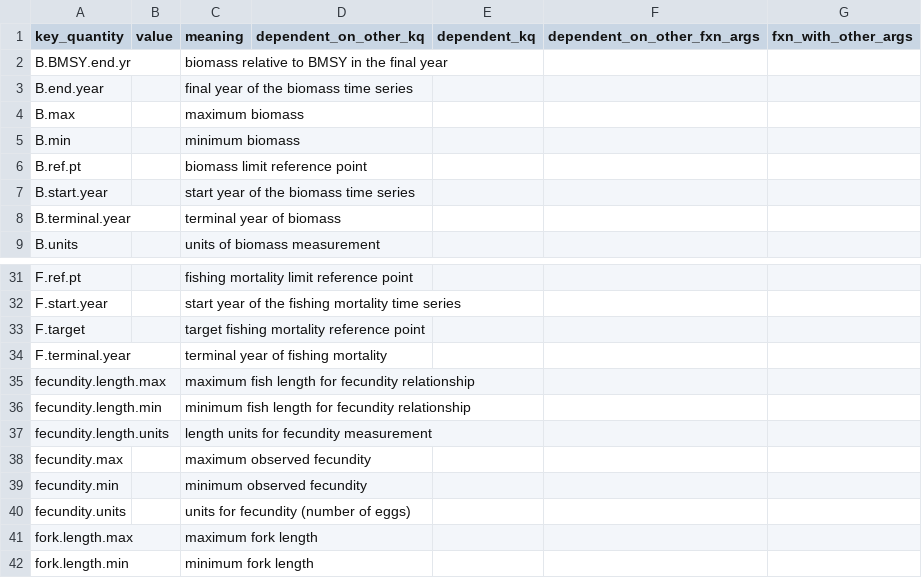
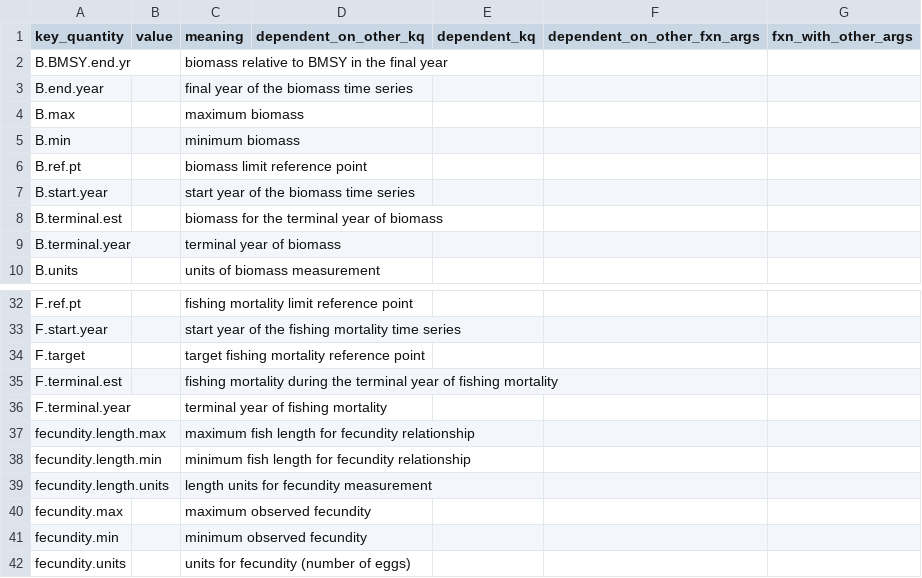
Before and after one commit to nmfs-ost/stockplotr, a CSV file: inst/resources/key_quantity_template.csv, drawn as a sheet; only a part is shown, gaps mark what is left out; the shorter side is filled out with more unchanged rows.

Commit message:
Add calculations for key quantities terminal B, F limit, and terminal F

```diff
--- a/inst/resources/key_quantity_template.csv
+++ b/inst/resources/key_quantity_template.csv
@@ -7,2 +7,3 @@ B.ref.pt,,biomass limit reference point,,,,
 B.start.year,,start year of the biomass time series,,,,
+B.terminal.est,,biomass for the terminal year of biomass,,,,
 B.terminal.year,,terminal year of biomass,,,,
@@ -33,2 +34,3 @@ F.start.year,,start year of the fishing mortality time series,,,,
 F.target,,target fishing mortality reference point,,,,
+F.terminal.est,,fishing mortality during the terminal year of fishing mortality,,,,
 F.terminal.year,,terminal year of fishing mortality,,,,
```
Also changed, not shown: 3 other files.
